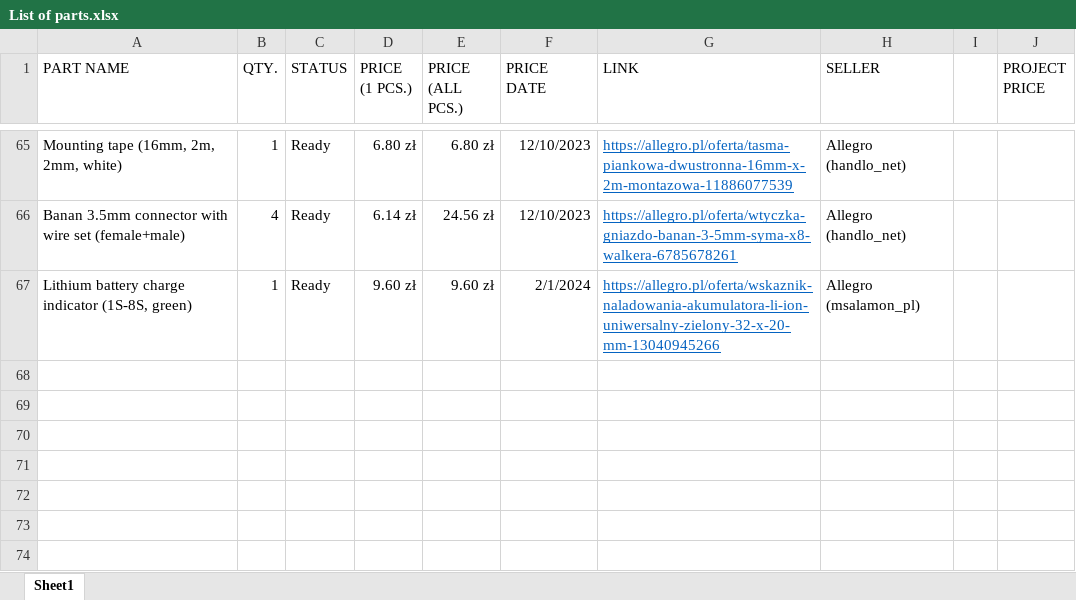
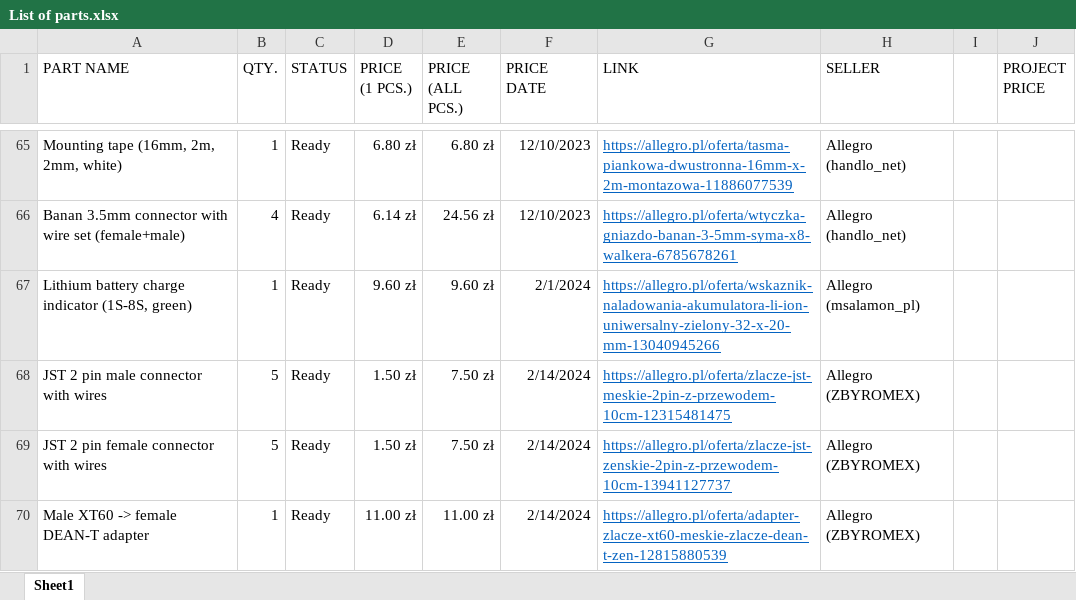
Before and after one commit to sesame0707/S-car-lett-A1, an Excel workbook: List of parts.xlsx, sheet Sheet1, drawn as a sheet; only a part is shown, gaps mark what is left out; values as stored, in another font and other column widths than the file's, no borders; table styles not drawn; the diff covers the shown part only; the diff names each change by its address in the sheet, - before the commit and + after, or states it on an @@ line.

Commit message:
List of parts updated

```diff
--- a/List of parts.xlsx (sheet Sheet1)
+++ b/List of parts.xlsx (sheet Sheet1)
+row 68: JST 2 pin male connector with wires | 5 | Ready | 1.50 zł | 7.50 zł | 2/14/2024 | https://allegro.pl/oferta/zlacze-jst-meskie-2pin-z-przewodem-10cm-12315481475 | Allegro (ZBYROMEX)
+row 69: JST 2 pin female connector with wires | 5 | Ready | 1.50 zł | 7.50 zł | 2/14/2024 | https://allegro.pl/oferta/zlacze-jst-zenskie-2pin-z-przewodem-10cm-13941127737 | Allegro (ZBYROMEX)
+row 70: Male XT60 -> female DEAN-T adapter | 1 | Ready | 11.00 zł | 11.00 zł | 2/14/2024 | https://allegro.pl/oferta/adapter-zlacze-xt60-meskie-zlacze-dean-t-zen-12815880539 | Allegro (ZBYROMEX)
```
Also changed, not shown: 3 added rows and 10 edited cells elsewhere in this sheet.
